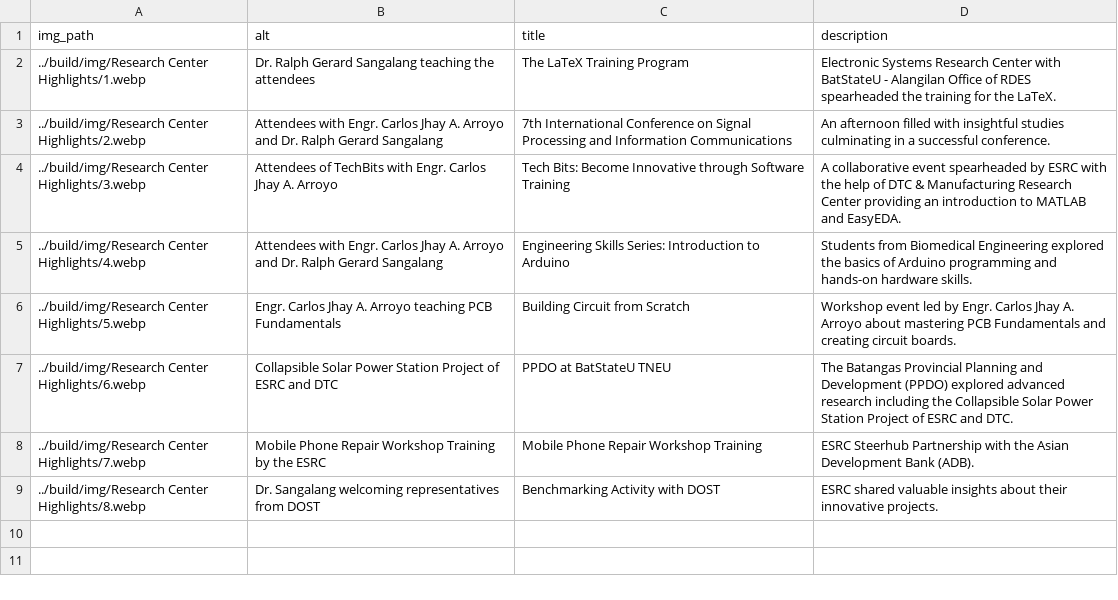
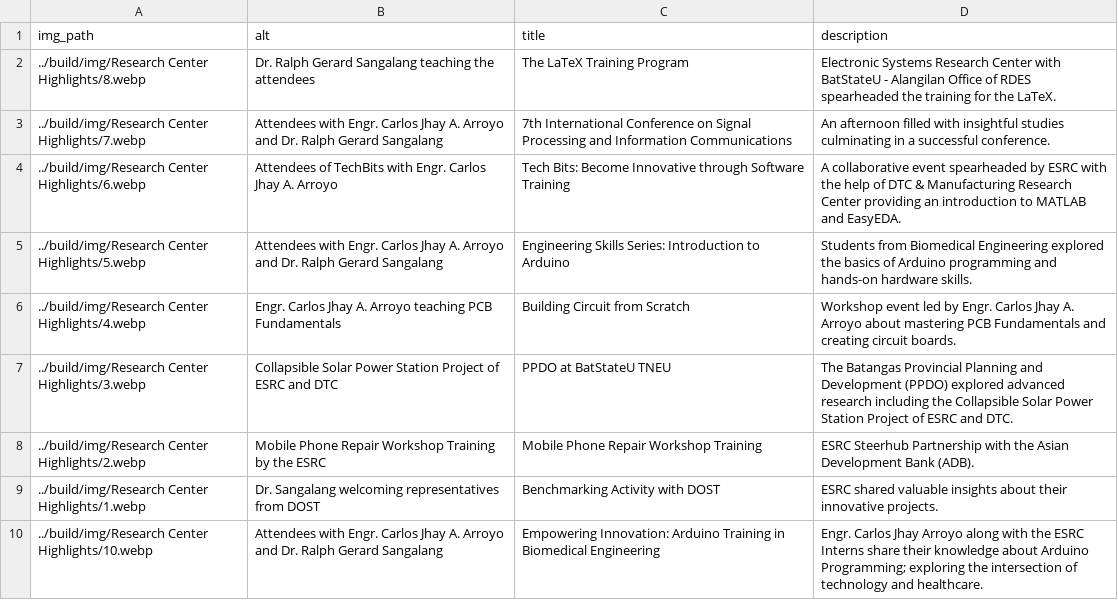
Before and after one commit to Electronic-Systems-Research-Center/Electronic-Systems-Research-Center.github.io, a CSV file: src/research_center_highlights.csv, drawn as a sheet.

Commit message:
feat: Added New Center Highlight

```diff
--- a/src/research_center_highlights.csv
+++ b/src/research_center_highlights.csv
@@ -1,9 +1,10 @@
 img_path,alt,title,description
-../build/img/Research Center Highlights/1.webp,Dr. Ralph Gerard Sangalang teaching the attendees,The LaTeX Training Program, Electronic Systems Research Center with BatStateU - Alangilan Office of RDES spearheaded the training for the LaTeX.
-../build/img/Research Center Highlights/2.webp,Attendees with Engr. Carlos Jhay A. Arroyo and Dr. Ralph Gerard Sangalang,7th International Conference on Signal Processing and Information Communications,An afternoon filled with insightful studies culminating in a successful conference.
-../build/img/Research Center Highlights/3.webp,Attendees of TechBits with Engr. Carlos Jhay A. Arroyo,Tech Bits: Become Innovative through Software Training,A collaborative event spearheaded by ESRC with the help of DTC & Manufacturing Research Center providing an introduction to MATLAB and EasyEDA.
-../build/img/Research Center Highlights/4.webp,Attendees with Engr. Carlos Jhay A. Arroyo and Dr. Ralph Gerard Sangalang,Engineering Skills Series: Introduction to Arduino,Students from Biomedical Engineering explored the basics of Arduino programming and hands-on hardware skills.
-../build/img/Research Center Highlights/5.webp,Engr. Carlos Jhay A. Arroyo teaching PCB Fundamentals,Building Circuit from Scratch,Workshop event led by Engr. Carlos Jhay A. Arroyo about mastering PCB Fundamentals and creating circuit boards.
-../build/img/Research Center Highlights/6.webp,Collapsible Solar Power Station Project of ESRC and DTC,PPDO at BatStateU TNEU,The Batangas Provincial Planning and Development (PPDO) explored advanced research including the Collapsible Solar Power Station Project of ESRC and DTC.
-../build/img/Research Center Highlights/7.webp,Mobile Phone Repair Workshop Training by the ESRC,Mobile Phone Repair Workshop Training,ESRC Steerhub Partnership with the Asian Development Bank (ADB).
-../build/img/Research Center Highlights/8.webp,Dr. Sangalang welcoming representatives from DOST,Benchmarking Activity with DOST,ESRC shared valuable insights about their innovative projects.
+../build/img/Research Center Highlights/8.webp,Dr. Ralph Gerard Sangalang teaching the attendees,The LaTeX Training Program, Electronic Systems Research Center with BatStateU - Alangilan Office of RDES spearheaded the training for the LaTeX.
+../build/img/Research Center Highlights/7.webp,Attendees with Engr. Carlos Jhay A. Arroyo and Dr. Ralph Gerard Sangalang,7th International Conference on Signal Processing and Information Communications,An afternoon filled with insightful studies culminating in a successful conference.
+../build/img/Research Center Highlights/6.webp,Attendees of TechBits with Engr. Carlos Jhay A. Arroyo,Tech Bits: Become Innovative through Software Training,A collaborative event spearheaded by ESRC with the help of DTC & Manufacturing Research Center providing an introduction to MATLAB and EasyEDA.
+../build/img/Research Center Highlights/5.webp,Attendees with Engr. Carlos Jhay A. Arroyo and Dr. Ralph Gerard Sangalang,Engineering Skills Series: Introduction to Arduino,Students from Biomedical Engineering explored the basics of Arduino programming and hands-on hardware skills.
+../build/img/Research Center Highlights/4.webp,Engr. Carlos Jhay A. Arroyo teaching PCB Fundamentals,Building Circuit from Scratch,Workshop event led by Engr. Carlos Jhay A. Arroyo about mastering PCB Fundamentals and creating circuit boards.
+../build/img/Research Center Highlights/3.webp,Collapsible Solar Power Station Project of ESRC and DTC,PPDO at BatStateU TNEU,The Batangas Provincial Planning and Development (PPDO) explored advanced research including the Collapsible Solar Power Station Project of ESRC and DTC.
+../build/img/Research Center Highlights/2.webp,Mobile Phone Repair Workshop Training by the ESRC,Mobile Phone Repair Workshop Training,ESRC Steerhub Partnership with the Asian Development Bank (ADB).
+../build/img/Research Center Highlights/1.webp,Dr. Sangalang welcoming representatives from DOST,Benchmarking Activity with DOST,ESRC shared valuable insights about their innovative projects.
+../build/img/Research Center Highlights/10.webp,Attendees with Engr. Carlos Jhay A. Arroyo and Dr. Ralph Gerard Sangalang,Empowering Innovation: Arduino Training in Biomedical Engineering,Engr. Carlos Jhay Arroyo along with the ESRC Interns share their knowledge about Arduino Programming; exploring the intersection of technology and healthcare.
```
Also changed, not shown: 1 other file.
